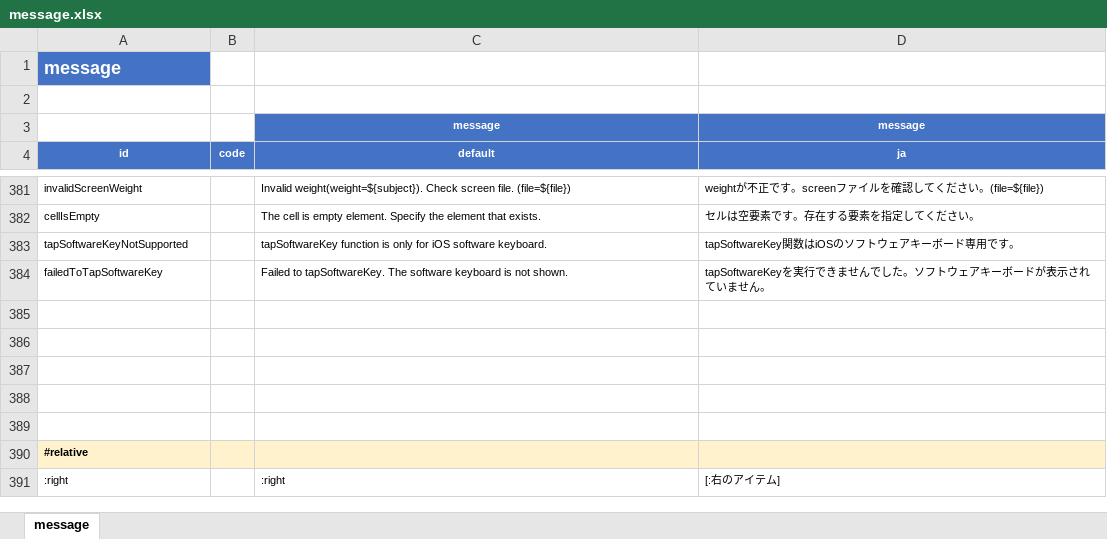
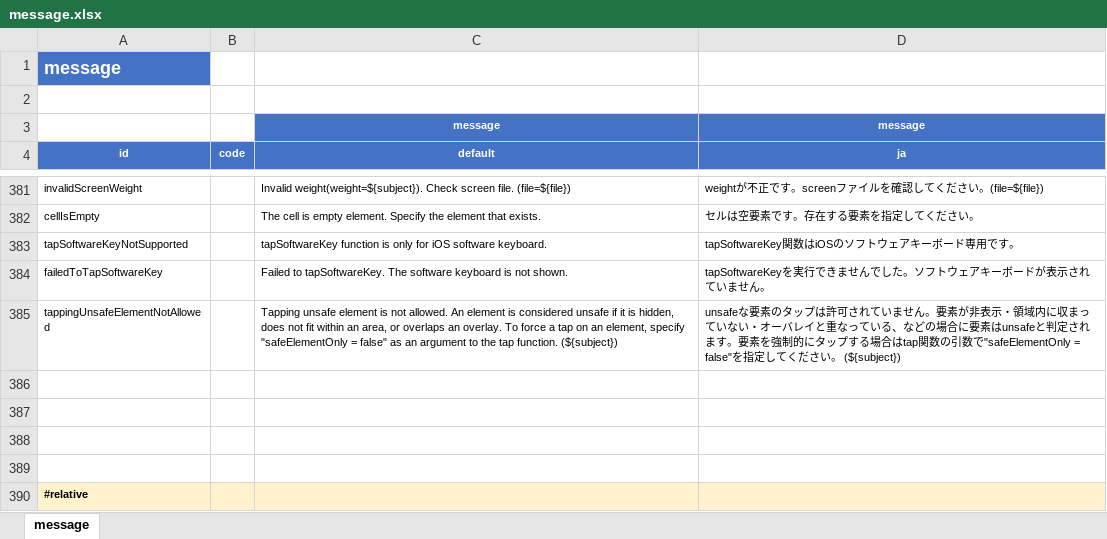
Before and after one commit to ldi-github/shirates-core, an Excel workbook: src/main/resources/message.xlsx, sheet message, drawn as a sheet; only a part is shown, gaps mark what is left out; the shorter side is filled out with more unchanged rows; values as stored, in another font and other column widths than the file's, no borders; conditional formats not drawn; the diff names each change by its address in the sheet, - before the commit and + after, or states it on an @@ line.

```diff
--- a/src/main/resources/message.xlsx (sheet message)
+++ b/src/main/resources/message.xlsx (sheet message)
-row 385: (empty)
+row 385: tappingUnsafeElementNotAllowed |  | Tapping unsafe element is not allowed. An element is considered unsafe if it is hidden, does not fit within an area, or overlaps an overlay. To force a tap on an element, specify "safeElementOnly = false" as an argument to the tap function. (${subject}) | unsafeな要素のタップは許可されていません。要素が非表示・領域内に収まっていない・オーバレイと重なっている、などの場合に要素はunsafeと判定されます。要素を強制的にタップする場合はtap関数の引数で"safeElementOnly = false"を指定してください。 (${subject})
```
Also changed, not shown: 14 other files.
